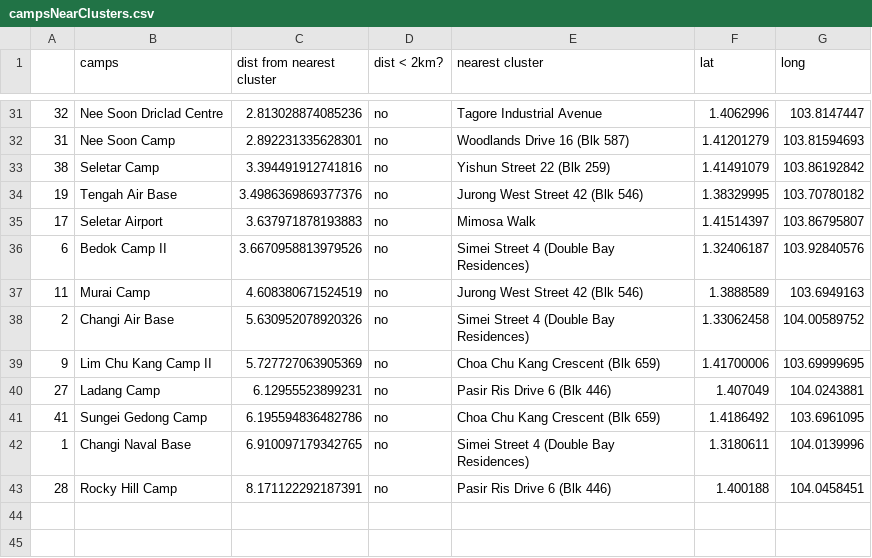
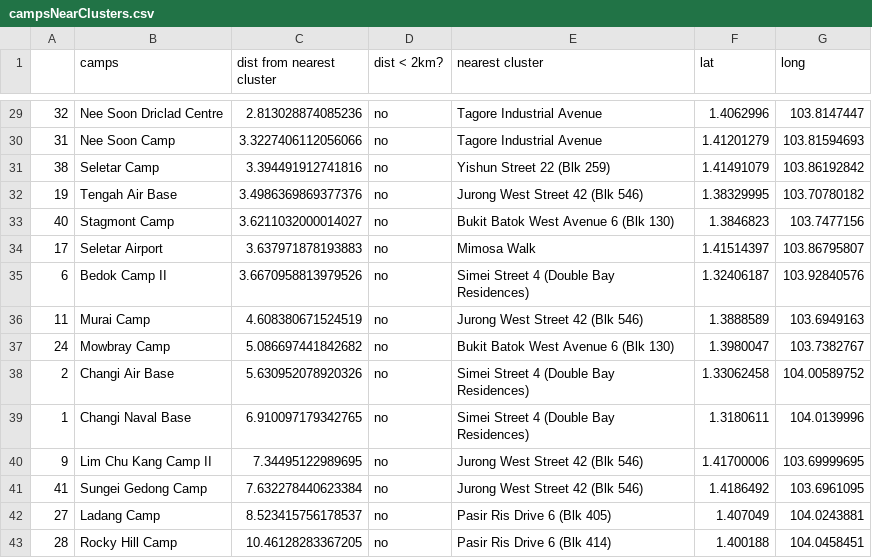
Before and after one commit to AryaVatsa/Daily-Dengue-Cluster-Data-, a CSV file: Dengue/campsNearClusters.csv, drawn as a sheet; only a part is shown, gaps mark what is left out; the diff covers the shown part only.

```diff
--- a/Dengue/campsNearClusters.csv
+++ b/Dengue/campsNearClusters.csv
@@ -31,5 +29,6 @@
 32,Nee Soon Driclad Centre,2.813028874085236,no,Tagore Industrial Avenue,1.4062996,103.8147447
-31,Nee Soon Camp,2.892231335628301,no,Woodlands Drive 16 (Blk 587),1.41201279,103.81594693
+31,Nee Soon Camp,3.3227406112056066,no,Tagore Industrial Avenue,1.41201279,103.81594693
 38,Seletar Camp,3.394491912741816,no,Yishun Street 22 (Blk 259),1.41491079,103.86192842
 19,Tengah Air Base,3.4986369869377376,no,Jurong West Street 42 (Blk 546),1.38329995,103.70780182
+40,Stagmont Camp,3.6211032000014027,no,Bukit Batok West Avenue 6 (Blk 130),1.3846823,103.7477156
 17,Seletar Airport,3.637971878193883,no,Mimosa Walk,1.41514397,103.86795807
@@ -37,7 +36,8 @@
 11,Murai Camp,4.608380671524519,no,Jurong West Street 42 (Blk 546),1.3888589,103.6949163
+24,Mowbray Camp,5.086697441842682,no,Bukit Batok West Avenue 6 (Blk 130),1.3980047,103.7382767
 2,Changi Air Base,5.630952078920326,no,Simei Street 4 (Double Bay Residences),1.33062458,104.00589752
-9,Lim Chu Kang Camp II,5.727727063905369,no,Choa Chu Kang Crescent (Blk 659),1.41700006,103.69999695
-27,Ladang Camp,6.12955523899231,no,Pasir Ris Drive 6 (Blk 446),1.407049,104.0243881
-41,Sungei Gedong Camp,6.195594836482786,no,Choa Chu Kang Crescent (Blk 659),1.4186492,103.6961095
 1,Changi Naval Base,6.910097179342765,no,Simei Street 4 (Double Bay Residences),1.3180611,104.0139996
-28,Rocky Hill Camp,8.171122292187391,no,Pasir Ris Drive 6 (Blk 446),1.400188,104.0458451
+9,Lim Chu Kang Camp II,7.34495122989695,no,Jurong West Street 42 (Blk 546),1.41700006,103.69999695
+41,Sungei Gedong Camp,7.632278440623384,no,Jurong West Street 42 (Blk 546),1.4186492,103.6961095
+27,Ladang Camp,8.523415756178537,no,Pasir Ris Drive 6 (Blk 405),1.407049,104.0243881
+28,Rocky Hill Camp,10.46128283367205,no,Pasir Ris Drive 6 (Blk 414),1.400188,104.0458451
```
Also changed, not shown: 7 added rows, 9 removed rows and 5 edited cells elsewhere in this file, 3 other files.
